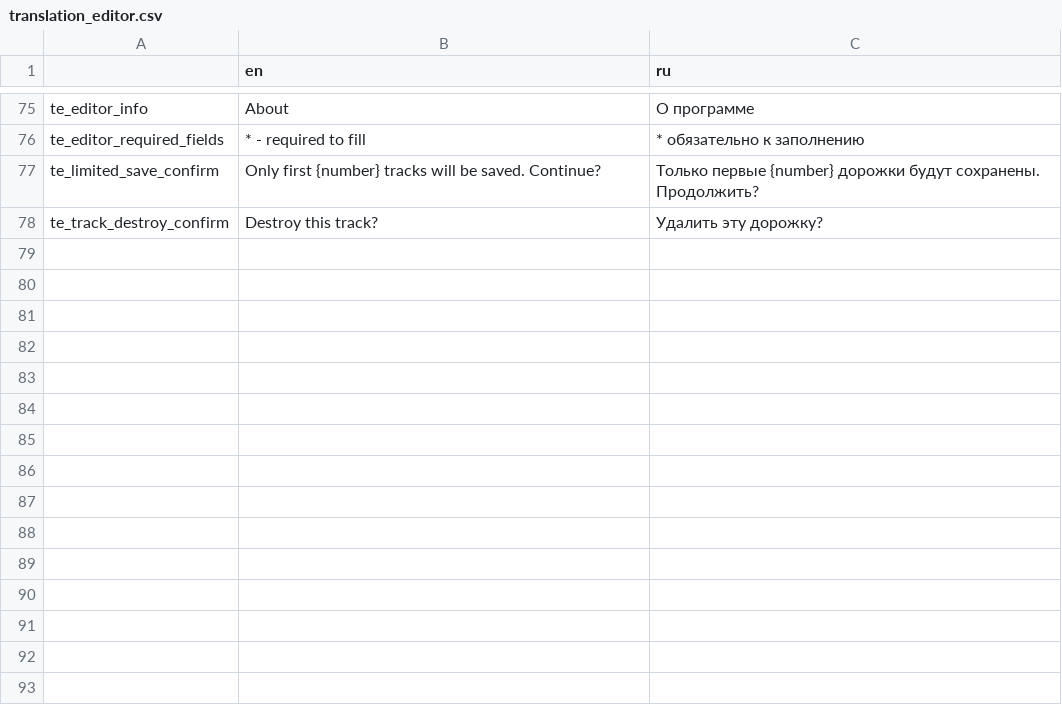
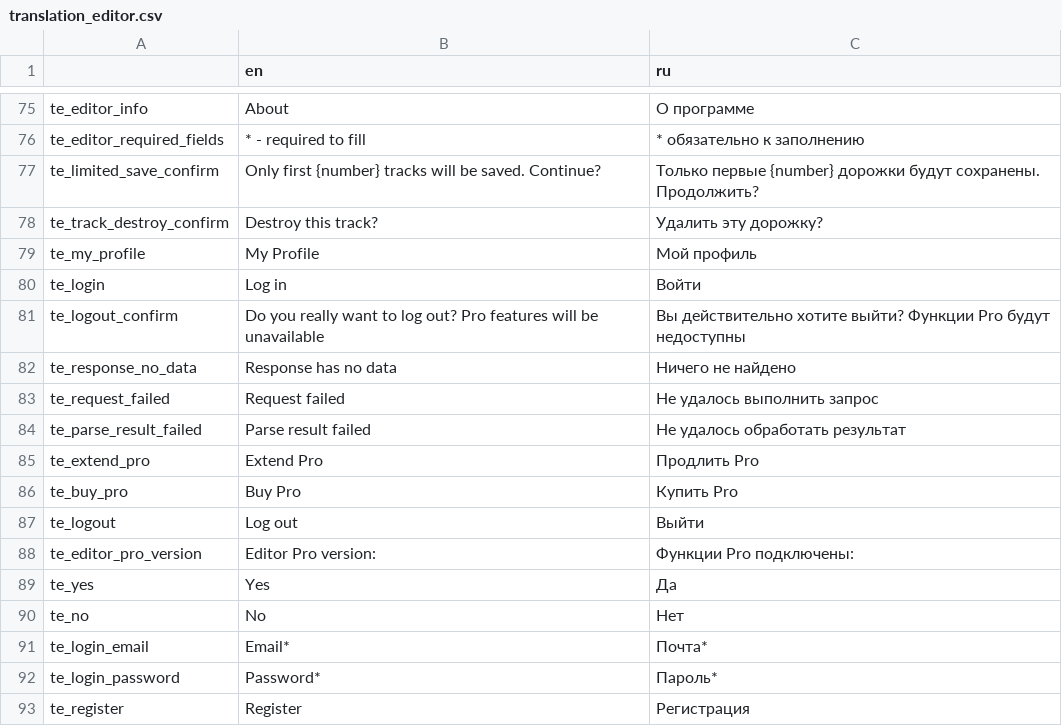
Before and after one commit to v-pukman-gd/mboy-editor2, a CSV file: editor/translation/translation_editor.csv, drawn as a sheet; only a part is shown, gaps mark what is left out; the diff names each change by its address in the sheet, - before the commit and + after, or states it on an @@ line.

Commit message:
add translations

```diff
--- a/editor/translation/translation_editor.csv
+++ b/editor/translation/translation_editor.csv
+row 79: te_my_profile | My Profile | Мой профиль
+row 80: te_login | Log in | Войти
+row 81: te_logout_confirm | Do you really want to log out? Pro features will be unavailable | Вы действительно хотите выйти? Функции Pro будут недоступны
+row 82: te_response_no_data | Response has no data | Ничего не найдено
+row 83: te_request_failed | Request failed | Не удалось выполнить запрос
+row 84: te_parse_result_failed | Parse result failed | Не удалось обработать результат
+row 85: te_extend_pro | Extend Pro | Продлить Pro
+row 86: te_buy_pro | Buy Pro | Купить Pro
+row 87: te_logout | Log out | Выйти
+row 88: te_editor_pro_version | Editor Pro version: | Функции Pro подключены:
+row 89: te_yes | Yes | Да
+row 90: te_no | No | Нет
+row 91: te_login_email | Email* | Почта*
+row 92: te_login_password | Password* | Пароль*
+row 93: te_register | Register | Регистрация
```
Also changed, not shown: 9 other files.
